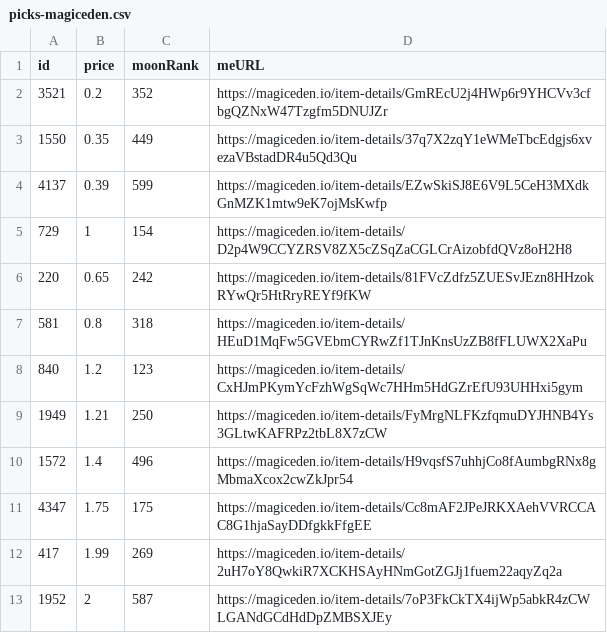
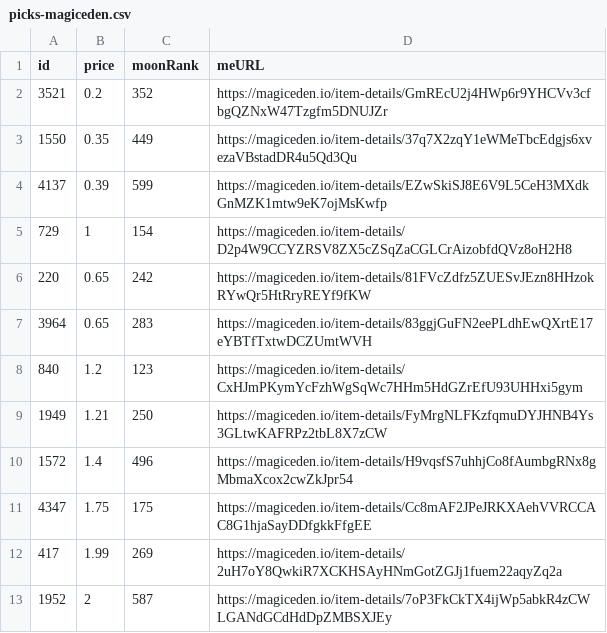
Before and after one commit to pgaspar/saibagang-monitor, a CSV file: picks-magiceden.csv, drawn as a sheet; removed rows and columns are numbered as before the commit, all else as after; the diff names each change by its address in the sheet, - before the commit and + after, or states it on an @@ line.

Commit message:
Flat: latest data (2021-12-24T11:29:26.414Z) {   "date": "2021-12-24T11:29:26.414Z",   "files": [     {       "name": "data-magiceden.csv",       "deltaBytes": 281,       "source": "https://api-mainnet.magiceden.io/rpc/getListedNFTsByQuery?q=%7B%22%24match%22%3A%7B%22collectionSymbol%22%3A%22saiba_gang%22%7D%2C%22%24sort%22%3A%7B%22takerAmount%22%3A1%2C%22createdAt%22%3A-1%7D%7D"     },     {       "name": "picks-magiceden.csv",       "deltaBytes": 1,       "source": "https://api-mainnet.magiceden.io/rpc/getListedNFTsByQuery?q=%7B%22%24match%22%3A%7B%22collectionSymbol%22%3A%22saiba_gang%22%7D%2C%22%24sort%22%3A%7B%22takerAmount%22%3A1%2C%22createdAt%22%3A-1%7D%7D"     }   ] }

```diff
--- a/picks-magiceden.csv
+++ b/picks-magiceden.csv
-row 7: 581 | 0.8 | 318 | https://magiceden.io/item-details/HEuD1MqFw5GVEbmCYRwZf1TJnKnsUzZB8fFLUWX2XaPu
+row 7: 3964 | 0.65 | 283 | https://magiceden.io/item-details/83ggjGuFN2eePLdhEwQXrtE17eYBTfTxtwDCZUmtWVH
```
Also changed, not shown: data-magiceden.csv.
